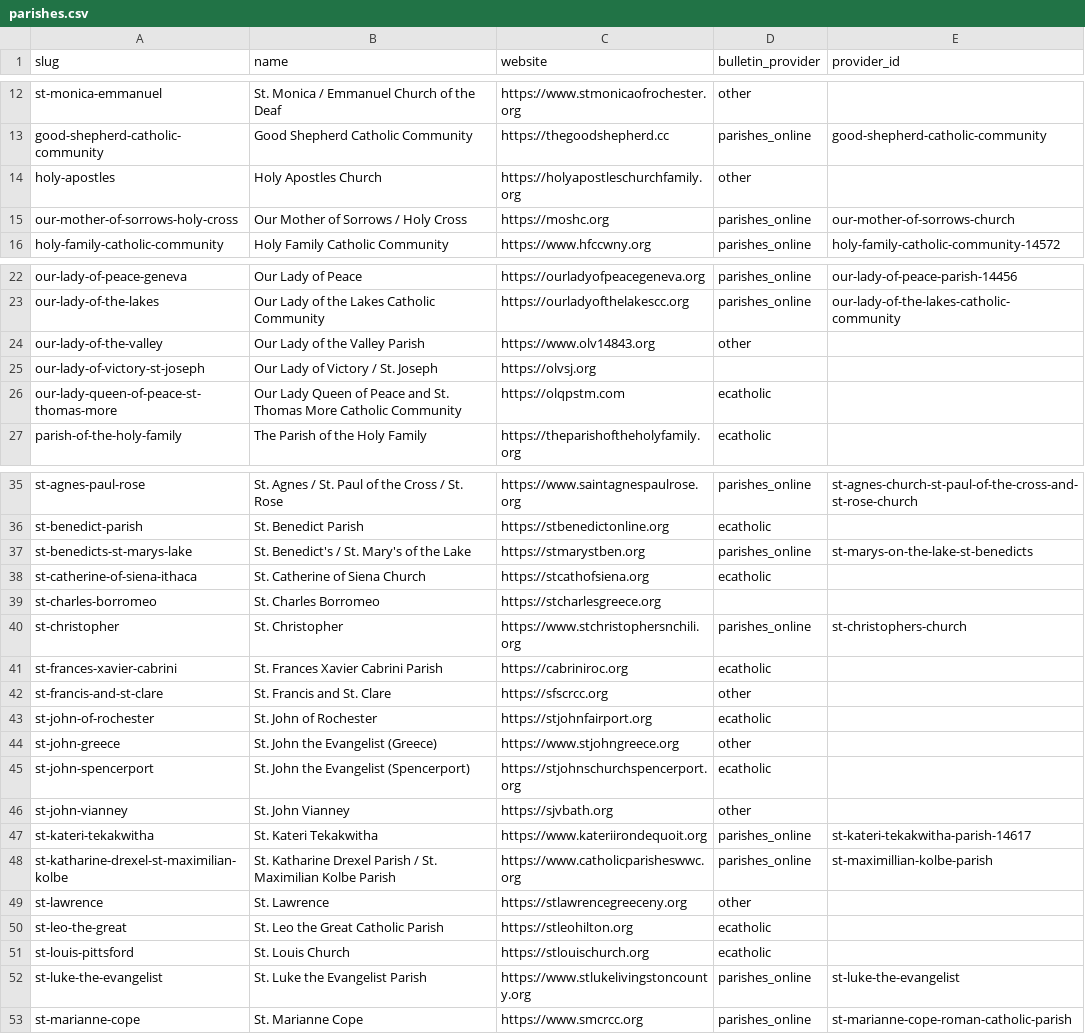
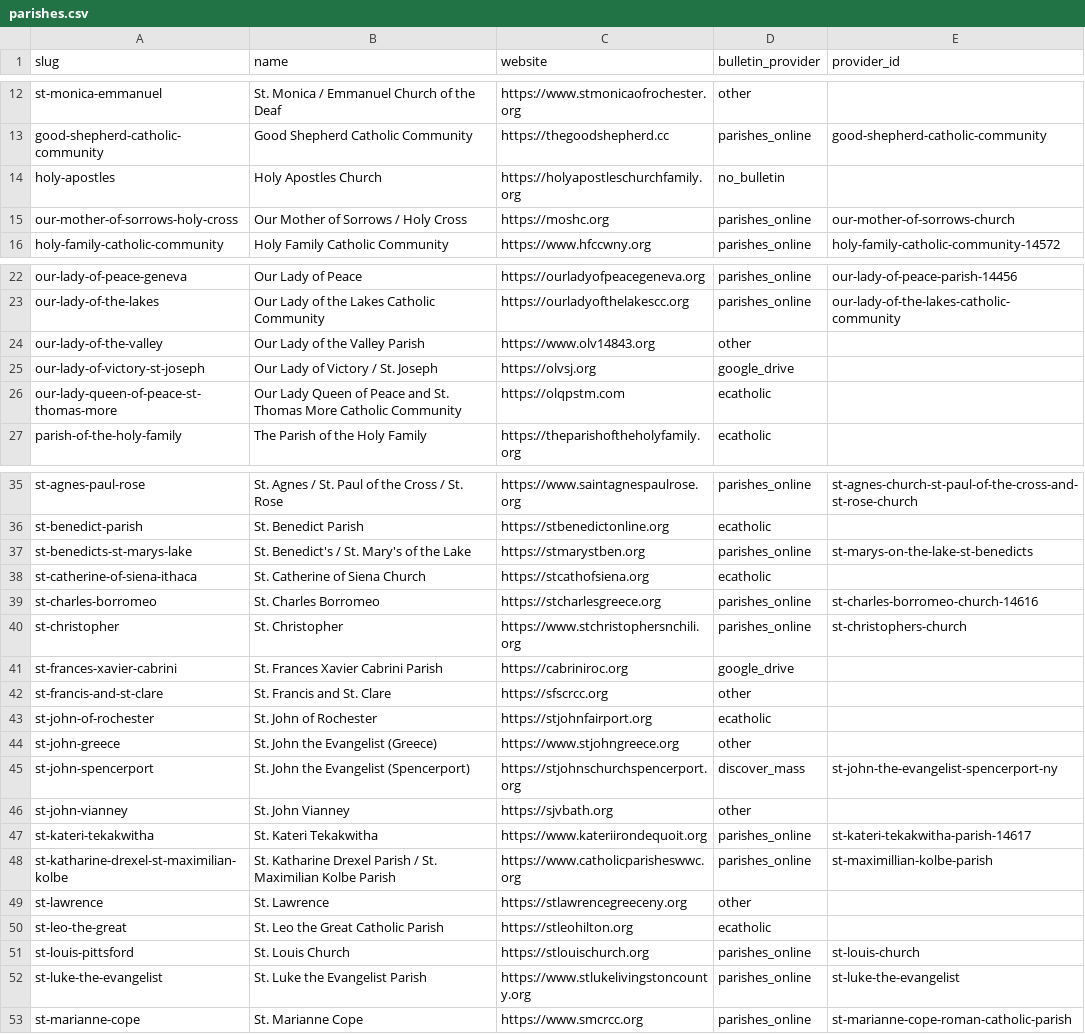
Before and after one commit to lyonsl2/project-carlo, a CSV file: data/parishes.csv, drawn as a sheet; only a part is shown, gaps mark what is left out.

```diff
--- a/data/parishes.csv
+++ b/data/parishes.csv
@@ -13,3 +13,3 @@ st-monica-emmanuel,St. Monica / Emmanuel Church of the Deaf,https://www.stmonica
 good-shepherd-catholic-community,Good Shepherd Catholic Community,https://thegoodshepherd.cc,parishes_online,good-shepherd-catholic-community
-holy-apostles,Holy Apostles Church,https://holyapostleschurchfamily.org,other,
+holy-apostles,Holy Apostles Church,https://holyapostleschurchfamily.org,no_bulletin,
 our-mother-of-sorrows-holy-cross,Our Mother of Sorrows / Holy Cross,https://moshc.org,parishes_online,our-mother-of-sorrows-church
@@ -24,3 +24,3 @@ our-lady-of-the-lakes,Our Lady of the Lakes Catholic Community,https://ourladyof
 our-lady-of-the-valley,Our Lady of the Valley Parish,https://www.olv14843.org,other,
-our-lady-of-victory-st-joseph,Our Lady of Victory / St. Joseph,https://olvsj.org,,
+our-lady-of-victory-st-joseph,Our Lady of Victory / St. Joseph,https://olvsj.org,google_drive,
 our-lady-queen-of-peace-st-thomas-more,Our Lady Queen of Peace and St. Thomas More Catholic Community,https://olqpstm.com,ecatholic,
@@ -38,5 +38,5 @@ st-benedicts-st-marys-lake,St. Benedict's / St. Mary's of the Lake,https://stmar
 st-catherine-of-siena-ithaca,St. Catherine of Siena Church,https://stcathofsiena.org,ecatholic,
-st-charles-borromeo,St. Charles Borromeo,https://stcharlesgreece.org,,
+st-charles-borromeo,St. Charles Borromeo,https://stcharlesgreece.org,parishes_online,st-charles-borromeo-church-14616
 st-christopher,St. Christopher,https://www.stchristophersnchili.org,parishes_online,st-christophers-church,
-st-frances-xavier-cabrini,St. Frances Xavier Cabrini Parish,https://cabriniroc.org,ecatholic,
+st-frances-xavier-cabrini,St. Frances Xavier Cabrini Parish,https://cabriniroc.org,google_drive,
 st-francis-and-st-clare,St. Francis and St. Clare,https://sfscrcc.org,other,
@@ -44,3 +44,3 @@ st-john-of-rochester,St. John of Rochester,https://stjohnfairport.org,ecatholic,
 st-john-greece,St. John the Evangelist (Greece),https://www.stjohngreece.org,other,
-st-john-spencerport,St. John the Evangelist (Spencerport),https://stjohnschurchspencerport.org,ecatholic,
+st-john-spencerport,St. John the Evangelist (Spencerport),https://stjohnschurchspencerport.org,discover_mass,st-john-the-evangelist-spencerport-ny
 st-john-vianney,St. John Vianney,https://sjvbath.org,other,
@@ -50,3 +50,3 @@ st-lawrence,St. Lawrence,https://stlawrencegreeceny.org,other,
 st-leo-the-great,St. Leo the Great Catholic Parish,https://stleohilton.org,ecatholic,
-st-louis-pittsford,St. Louis Church,https://stlouischurch.org,ecatholic,
+st-louis-pittsford,St. Louis Church,https://stlouischurch.org,parishes_online,st-louis-church
 st-luke-the-evangelist,St. Luke the Evangelist Parish,https://www.stlukelivingstoncounty.org,parishes_online,st-luke-the-evangelist
```
Also changed, not shown: 3 other files.
